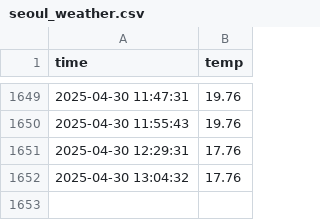
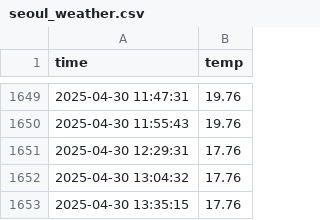
Before and after one commit to septgyurii/seoul_weather_5m, a CSV file: seoul_weather.csv, drawn as a sheet; only a part is shown, gaps mark what is left out; the diff names each change by its address in the sheet, - before the commit and + after, or states it on an @@ line.

```diff
--- a/seoul_weather.csv
+++ b/seoul_weather.csv
+row 1653: 2025-04-30 13:35:15 | 17.76
```
